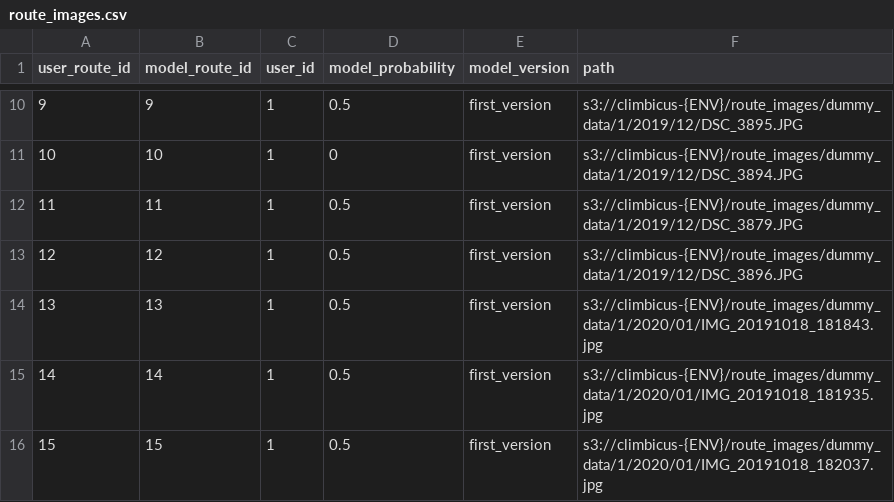
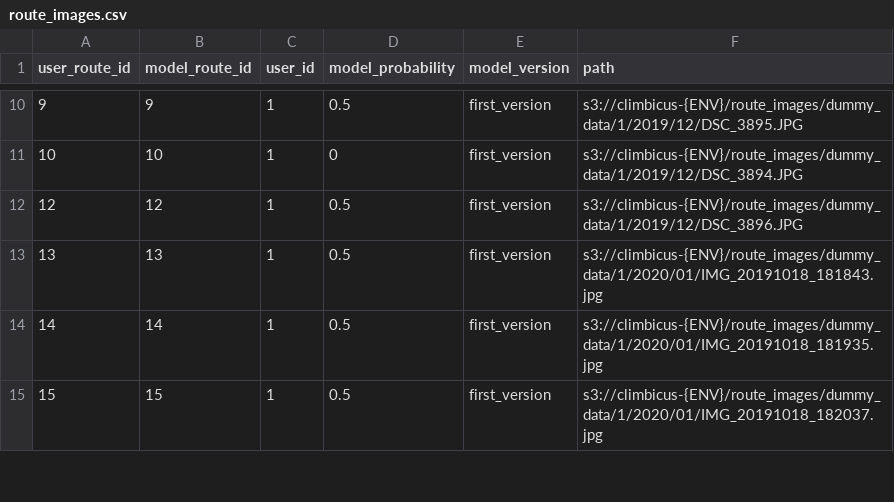
Before and after one commit to andrius-sil/climbicus, a CSV file: server/resources/route_images.csv, drawn as a sheet; only a part is shown, gaps mark what is left out.

Commit message:
remove duplicate path

```diff
--- a/server/resources/route_images.csv
+++ b/server/resources/route_images.csv
@@ -11,3 +11,2 @@ user_route_id,model_route_id,user_id,model_probability,model_version,path
 10,10,1,0,first_version,s3://climbicus-{ENV}/route_images/dummy_data/1/2019/12/DSC_3894.JPG
-11,11,1,0.5,first_version,s3://climbicus-{ENV}/route_images/dummy_data/1/2019/12/DSC_3879.JPG
 12,12,1,0.5,first_version,s3://climbicus-{ENV}/route_images/dummy_data/1/2019/12/DSC_3896.JPG
```
